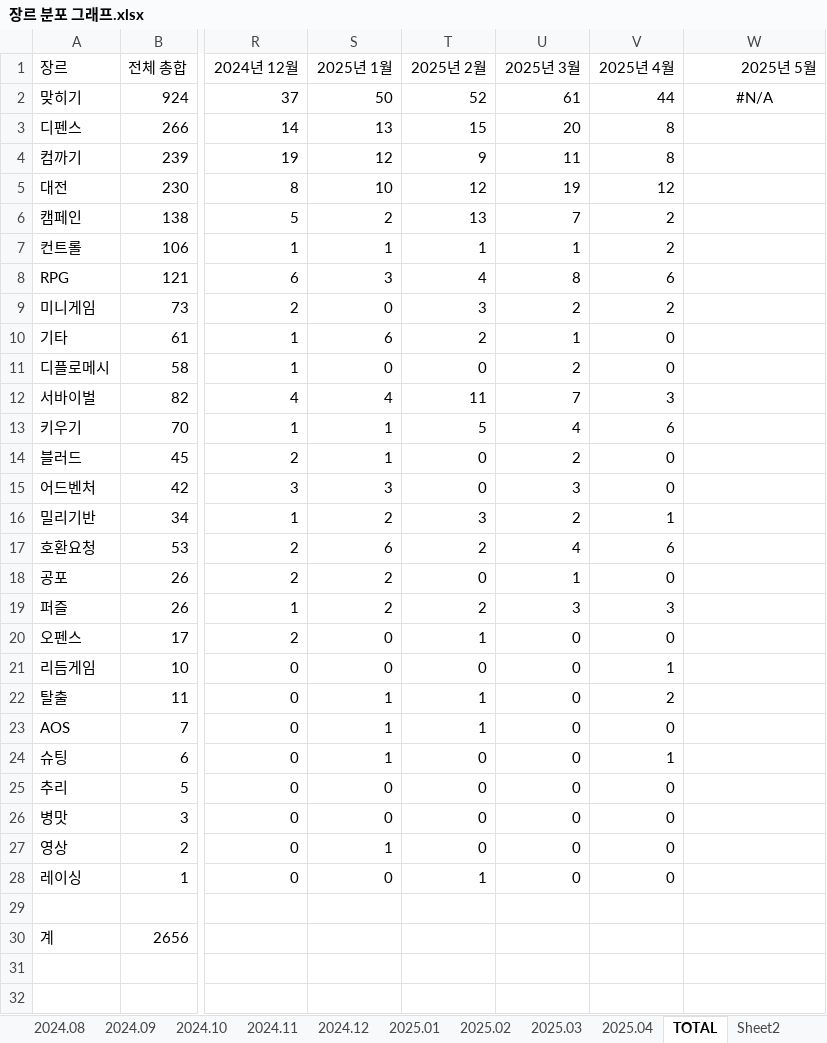
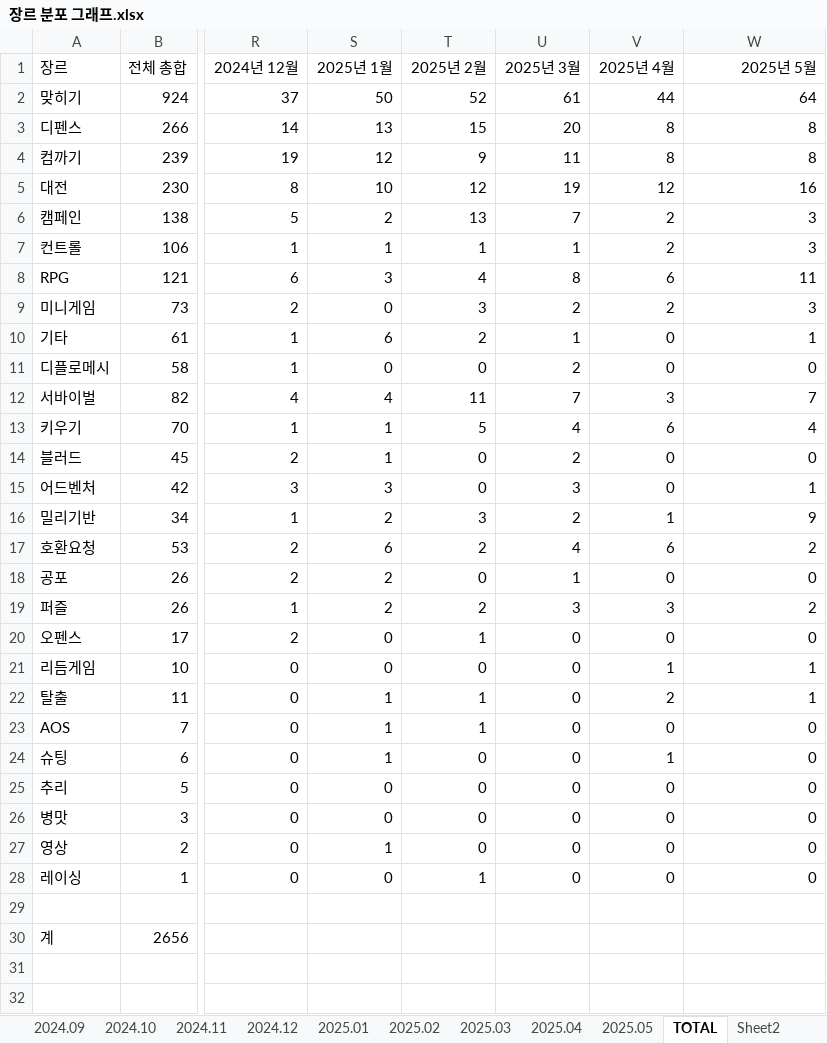
Before and after one commit to AINukeHere/EDAC_Analytics, an Excel workbook: 장르 분포 그래프.xlsx, sheet TOTAL, drawn as a sheet; only a part is shown, gaps mark what is left out; values as stored, in another font and other column widths than the file's, no borders; charts and pictures not drawn; the diff names each change by its address in the sheet, - before the commit and + after, or states it on an @@ line.

```diff
--- a/장르 분포 그래프.xlsx (sheet TOTAL)
+++ b/장르 분포 그래프.xlsx (sheet TOTAL)
+sheet tab: 2025.05
-W2 (2025년 5월): #N/A
+W2 (2025년 5월): 64
-W2 alignment: center
+W2 alignment: right
-W3:W4 (2025년 5월): (empty)
+W3:W4 (2025년 5월): 8
-W5 (2025년 5월): (empty)
+W5 (2025년 5월): 16
-W6:W7 (2025년 5월): (empty)
+W6:W7 (2025년 5월): 3
-W8 (2025년 5월): (empty)
+W8 (2025년 5월): 11
-W9 (2025년 5월): (empty)
+W9 (2025년 5월): 3
-W10 (2025년 5월): (empty)
+W10 (2025년 5월): 1
-W11 (2025년 5월): (empty)
+W11 (2025년 5월): 0
-W12 (2025년 5월): (empty)
+W12 (2025년 5월): 7
-W13 (2025년 5월): (empty)
+W13 (2025년 5월): 4
-W14 (2025년 5월): (empty)
+W14 (2025년 5월): 0
-W15 (2025년 5월): (empty)
+W15 (2025년 5월): 1
-W16 (2025년 5월): (empty)
+W16 (2025년 5월): 9
-W17 (2025년 5월): (empty)
+W17 (2025년 5월): 2
-W18 (2025년 5월): (empty)
+W18 (2025년 5월): 0
-W19 (2025년 5월): (empty)
+W19 (2025년 5월): 2
-W20 (2025년 5월): (empty)
+W20 (2025년 5월): 0
-W21:W22 (2025년 5월): (empty)
+W21:W22 (2025년 5월): 1
-W23:W28 (2025년 5월): (empty)
+W23:W28 (2025년 5월): 0
```
Also changed, not shown: charts or pictures, 2 other files.
